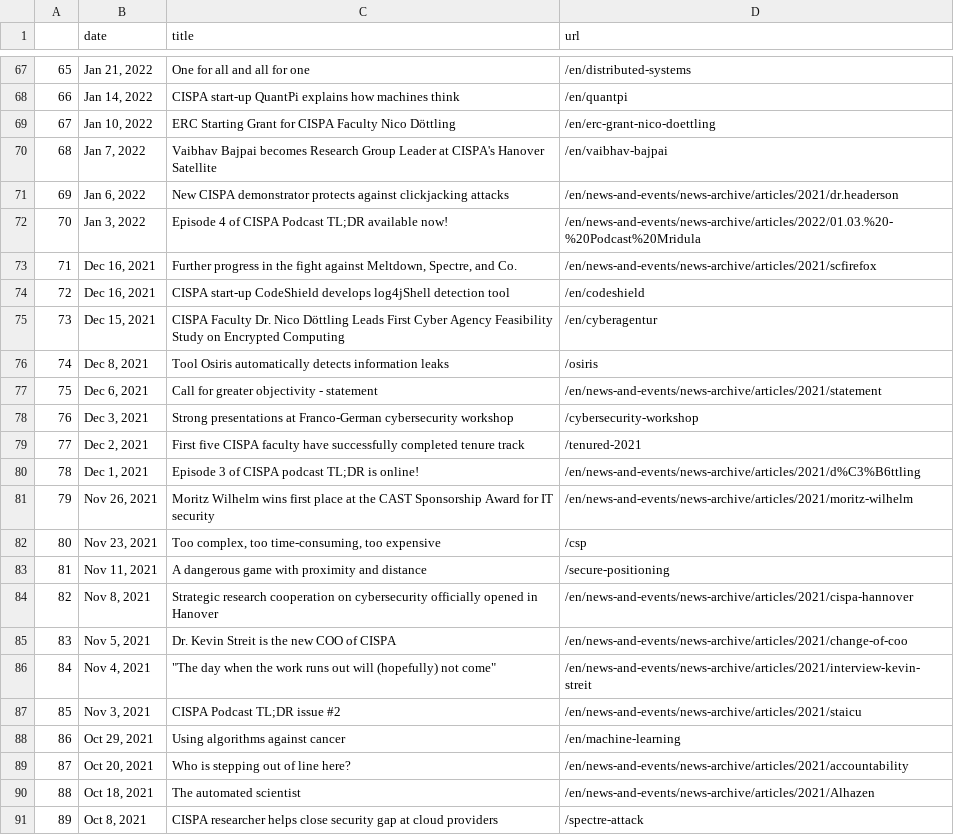
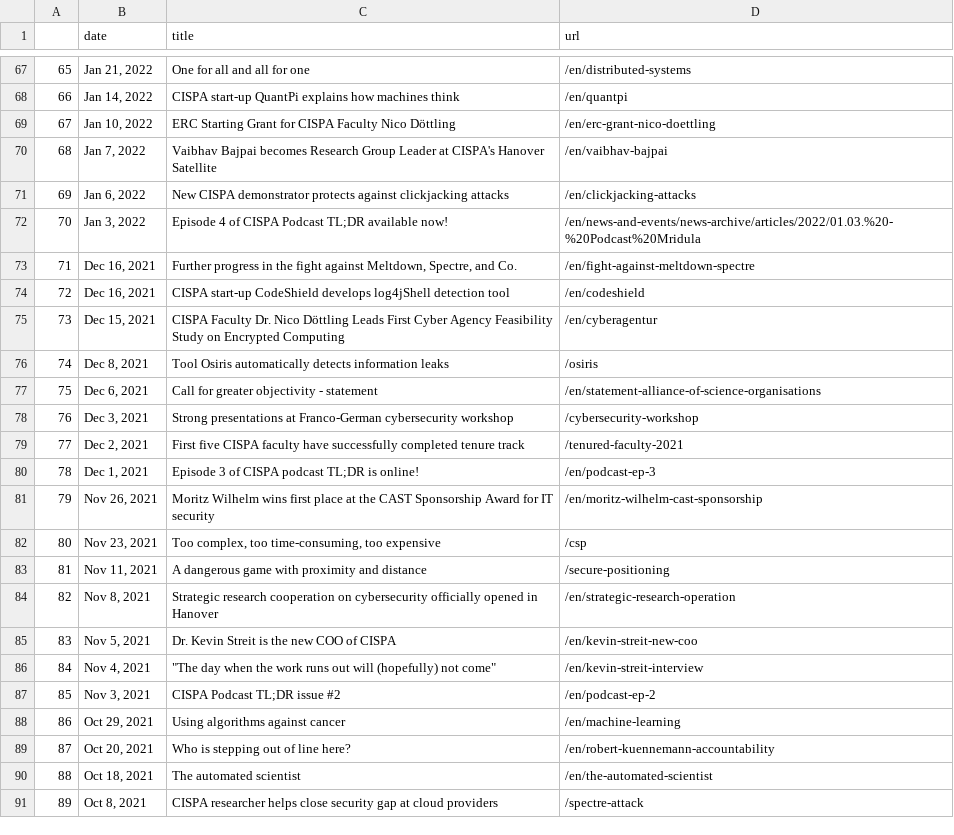
Before and after one commit to gbolduan/data_harvest, a CSV file: scraped_news.csv, drawn as a sheet; only a part is shown, gaps mark what is left out.

```diff
--- a/scraped_news.csv
+++ b/scraped_news.csv
@@ -70,5 +70,5 @@
 68,"Jan 7, 2022",Vaibhav Bajpai becomes Research Group Leader at CISPA's Hanover Satellite,/en/vaibhav-bajpai
-69,"Jan 6, 2022",New CISPA demonstrator protects against clickjacking attacks,/en/news-and-events/news-archive/articles/2021/dr.headerson
+69,"Jan 6, 2022",New CISPA demonstrator protects against clickjacking attacks,/en/clickjacking-attacks
 70,"Jan 3, 2022",Episode 4 of CISPA Podcast TL;DR available now!,/en/news-and-events/news-archive/articles/2022/01.03.%20-%20Podcast%20Mridula
-71,"Dec 16, 2021","Further progress in the fight against Meltdown, Spectre, and Co.",/en/news-and-events/news-archive/articles/2021/scfirefox
+71,"Dec 16, 2021","Further progress in the fight against Meltdown, Spectre, and Co.",/en/fight-against-meltdown-spectre
 72,"Dec 16, 2021",CISPA start-up CodeShield develops log4jShell detection tool,/en/codeshield
@@ -76,16 +76,16 @@
 74,"Dec 8, 2021",Tool Osiris automatically detects information leaks,/osiris
-75,"Dec 6, 2021",Call for greater objectivity - statement,/en/news-and-events/news-archive/articles/2021/statement
+75,"Dec 6, 2021",Call for greater objectivity - statement,/en/statement-alliance-of-science-organisations
 76,"Dec 3, 2021",Strong presentations at Franco-German cybersecurity workshop,/cybersecurity-workshop
-77,"Dec 2, 2021",First five CISPA faculty have successfully completed tenure track,/tenured-2021
-78,"Dec 1, 2021",Episode 3 of CISPA podcast TL;DR is online!,/en/news-and-events/news-archive/articles/2021/d%C3%B6ttling
-79,"Nov 26, 2021",Moritz Wilhelm wins first place at the CAST Sponsorship Award for IT security,/en/news-and-events/news-archive/articles/2021/moritz-wilhelm
+77,"Dec 2, 2021",First five CISPA faculty have successfully completed tenure track,/tenured-faculty-2021
+78,"Dec 1, 2021",Episode 3 of CISPA podcast TL;DR is online!,/en/podcast-ep-3
+79,"Nov 26, 2021",Moritz Wilhelm wins first place at the CAST Sponsorship Award for IT security,/en/moritz-wilhelm-cast-sponsorship
 80,"Nov 23, 2021","Too complex, too time-consuming, too expensive",/csp
 81,"Nov 11, 2021",A dangerous game with proximity and distance,/secure-positioning
-82,"Nov 8, 2021",Strategic research cooperation on cybersecurity officially opened in Hanover,/en/news-and-events/news-archive/articles/2021/cispa-hannover
-83,"Nov 5, 2021",Dr. Kevin Streit is the new COO of CISPA,/en/news-and-events/news-archive/articles/2021/change-of-coo
-84,"Nov 4, 2021","""The day when the work runs out will (hopefully) not come""",/en/news-and-events/news-archive/articles/2021/interview-kevin-streit
-85,"Nov 3, 2021",CISPA Podcast TL;DR issue #2,/en/news-and-events/news-archive/articles/2021/staicu
+82,"Nov 8, 2021",Strategic research cooperation on cybersecurity officially opened in Hanover,/en/strategic-research-operation
+83,"Nov 5, 2021",Dr. Kevin Streit is the new COO of CISPA,/en/kevin-streit-new-coo
+84,"Nov 4, 2021","""The day when the work runs out will (hopefully) not come""",/en/kevin-streit-interview
+85,"Nov 3, 2021",CISPA Podcast TL;DR issue #2,/en/podcast-ep-2
 86,"Oct 29, 2021",Using algorithms against cancer,/en/machine-learning
-87,"Oct 20, 2021",Who is stepping out of line here?,/en/news-and-events/news-archive/articles/2021/accountability
-88,"Oct 18, 2021",The automated scientist,/en/news-and-events/news-archive/articles/2021/Alhazen
+87,"Oct 20, 2021",Who is stepping out of line here?,/en/robert-kuennemann-accountability
+88,"Oct 18, 2021",The automated scientist,/en/the-automated-scientist
 89,"Oct 8, 2021",CISPA researcher helps close security gap at cloud providers,/spectre-attack
```
